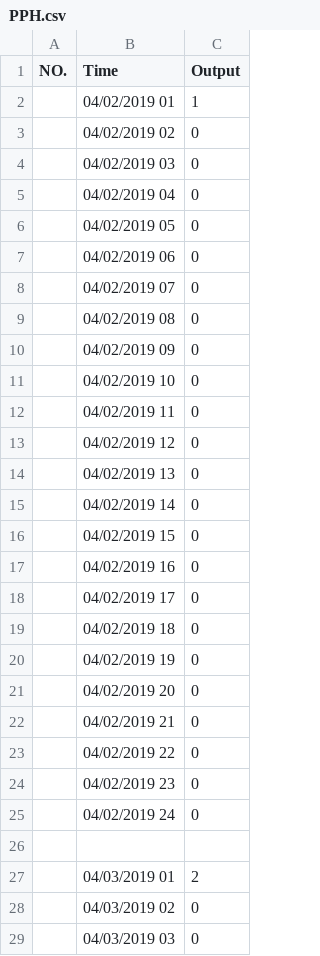
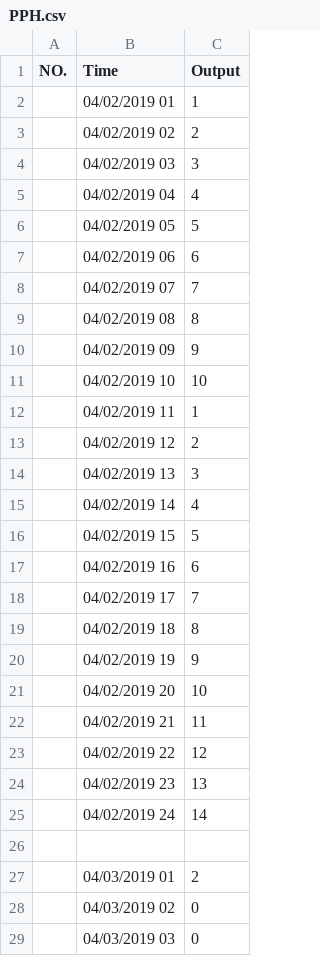
Before and after one commit to Mucly/HMICSVParse-vba, a CSV file: PPH/PPH.csv, drawn as a sheet; only a part is shown.

```diff
--- a/PPH/PPH.csv
+++ b/PPH/PPH.csv
@@ -2,25 +2,25 @@ NO.,Time,Output
  ,04/02/2019 01,1
- ,04/02/2019 02,0
- ,04/02/2019 03,0
- ,04/02/2019 04,0
- ,04/02/2019 05,0
- ,04/02/2019 06,0
- ,04/02/2019 07,0
- ,04/02/2019 08,0
- ,04/02/2019 09,0
- ,04/02/2019 10,0
- ,04/02/2019 11,0
- ,04/02/2019 12,0
- ,04/02/2019 13,0
- ,04/02/2019 14,0
- ,04/02/2019 15,0
- ,04/02/2019 16,0
- ,04/02/2019 17,0
- ,04/02/2019 18,0
- ,04/02/2019 19,0
- ,04/02/2019 20,0
- ,04/02/2019 21,0
- ,04/02/2019 22,0
- ,04/02/2019 23,0
- ,04/02/2019 24,0
+ ,04/02/2019 02,2
+ ,04/02/2019 03,3
+ ,04/02/2019 04,4
+ ,04/02/2019 05,5
+ ,04/02/2019 06,6
+ ,04/02/2019 07,7
+ ,04/02/2019 08,8
+ ,04/02/2019 09,9
+ ,04/02/2019 10,10
+ ,04/02/2019 11,1
+ ,04/02/2019 12,2
+ ,04/02/2019 13,3
+ ,04/02/2019 14,4
+ ,04/02/2019 15,5
+ ,04/02/2019 16,6
+ ,04/02/2019 17,7
+ ,04/02/2019 18,8
+ ,04/02/2019 19,9
+ ,04/02/2019 20,10
+ ,04/02/2019 21,11
+ ,04/02/2019 22,12
+ ,04/02/2019 23,13
+ ,04/02/2019 24,14
 
```
Also changed, not shown: 4 other files.
